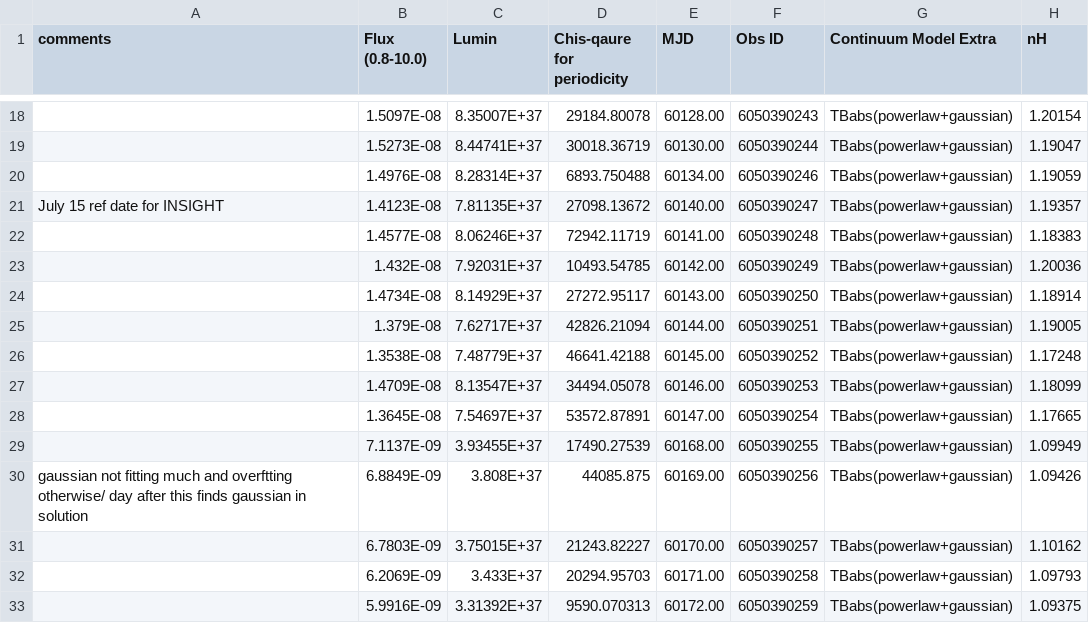
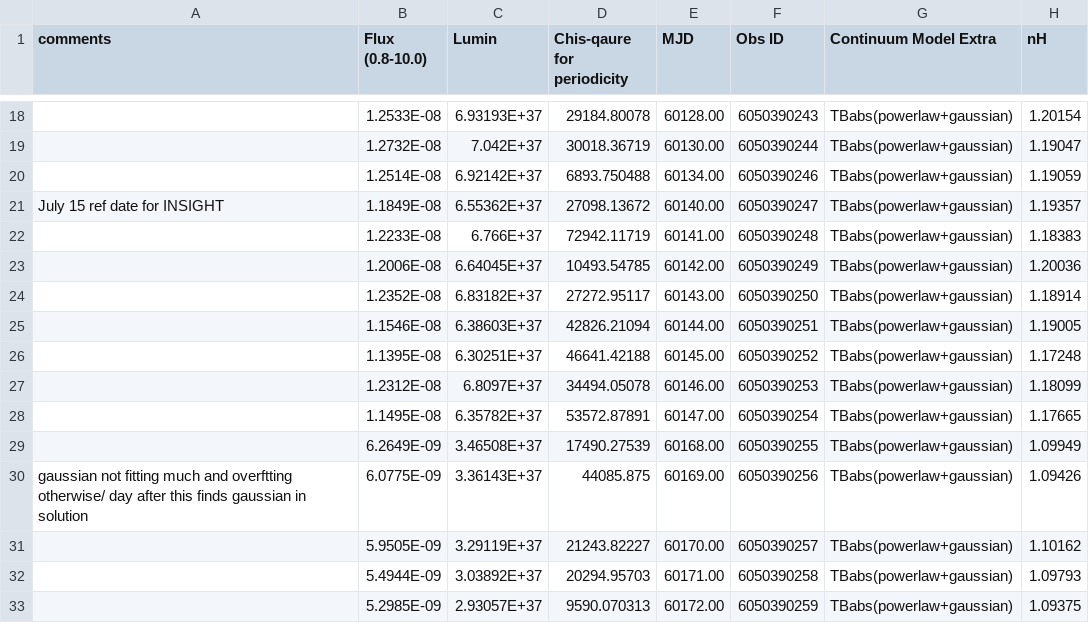
Before and after one commit to supremeKAI40/ULXP_thesis_analysis, a CSV file: nicer/reporting_spectra.csv, drawn as a sheet; only a part is shown, gaps mark what is left out; the diff covers the shown part only; the diff names each change by its address in the sheet, - before the commit and + after, or states it on an @@ line.

```diff
--- a/nicer/reporting_spectra.csv
+++ b/nicer/reporting_spectra.csv
-B18 (Flux (0.8-10.0)): 1.5097E-08
+B18 (Flux (0.8-10.0)): 1.2533E-08
-C18 (Lumin): 8.35007E+37
+C18 (Lumin): 6.93193E+37
-B19 (Flux (0.8-10.0)): 1.5273E-08
+B19 (Flux (0.8-10.0)): 1.2732E-08
-C19 (Lumin): 8.44741E+37
+C19 (Lumin): 7.042E+37
-B20 (Flux (0.8-10.0)): 1.4976E-08
+B20 (Flux (0.8-10.0)): 1.2514E-08
-C20 (Lumin): 8.28314E+37
+C20 (Lumin): 6.92142E+37
-B21 (Flux (0.8-10.0)): 1.4123E-08
+B21 (Flux (0.8-10.0)): 1.1849E-08
-C21 (Lumin): 7.81135E+37
+C21 (Lumin): 6.55362E+37
-B22 (Flux (0.8-10.0)): 1.4577E-08
+B22 (Flux (0.8-10.0)): 1.2233E-08
-C22 (Lumin): 8.06246E+37
+C22 (Lumin): 6.766E+37
-B23 (Flux (0.8-10.0)): 1.432E-08
+B23 (Flux (0.8-10.0)): 1.2006E-08
-C23 (Lumin): 7.92031E+37
+C23 (Lumin): 6.64045E+37
-B24 (Flux (0.8-10.0)): 1.4734E-08
+B24 (Flux (0.8-10.0)): 1.2352E-08
-C24 (Lumin): 8.14929E+37
+C24 (Lumin): 6.83182E+37
-B25 (Flux (0.8-10.0)): 1.379E-08
+B25 (Flux (0.8-10.0)): 1.1546E-08
-C25 (Lumin): 7.62717E+37
+C25 (Lumin): 6.38603E+37
-B26 (Flux (0.8-10.0)): 1.3538E-08
+B26 (Flux (0.8-10.0)): 1.1395E-08
-C26 (Lumin): 7.48779E+37
+C26 (Lumin): 6.30251E+37
-B27 (Flux (0.8-10.0)): 1.4709E-08
+B27 (Flux (0.8-10.0)): 1.2312E-08
-C27 (Lumin): 8.13547E+37
+C27 (Lumin): 6.8097E+37
-B28 (Flux (0.8-10.0)): 1.3645E-08
+B28 (Flux (0.8-10.0)): 1.1495E-08
-C28 (Lumin): 7.54697E+37
+C28 (Lumin): 6.35782E+37
-B29 (Flux (0.8-10.0)): 7.1137E-09
+B29 (Flux (0.8-10.0)): 6.2649E-09
-C29 (Lumin): 3.93455E+37
+C29 (Lumin): 3.46508E+37
-B30 (Flux (0.8-10.0)): 6.8849E-09
+B30 (Flux (0.8-10.0)): 6.0775E-09
-C30 (Lumin): 3.808E+37
+C30 (Lumin): 3.36143E+37
-B31 (Flux (0.8-10.0)): 6.7803E-09
+B31 (Flux (0.8-10.0)): 5.9505E-09
-C31 (Lumin): 3.75015E+37
+C31 (Lumin): 3.29119E+37
-B32 (Flux (0.8-10.0)): 6.2069E-09
+B32 (Flux (0.8-10.0)): 5.4944E-09
-C32 (Lumin): 3.433E+37
+C32 (Lumin): 3.03892E+37
-B33 (Flux (0.8-10.0)): 5.9916E-09
+B33 (Flux (0.8-10.0)): 5.2985E-09
-C33 (Lumin): 3.31392E+37
+C33 (Lumin): 2.93057E+37
```
Also changed, not shown: 68 edited cells elsewhere in this file, 39 other files.
